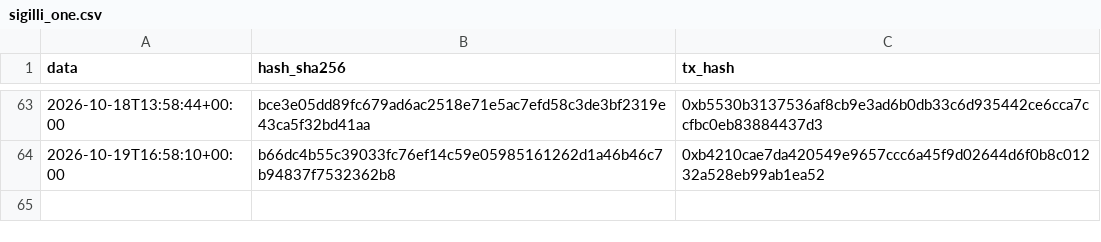
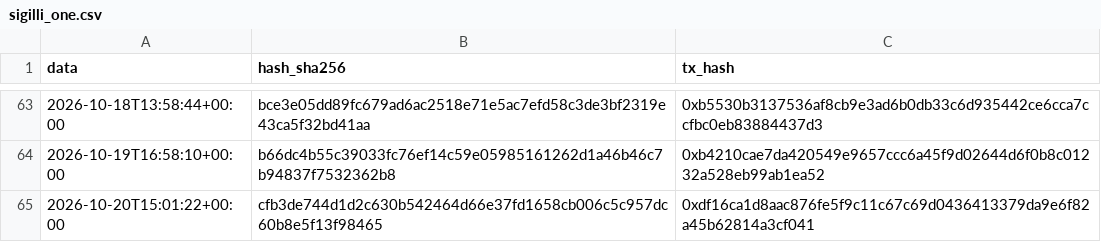
Before and after one commit to Alex00975/btc-accumulator-data, a CSV file: pubblico_one/sigilli_one.csv, drawn as a sheet; only a part is shown, gaps mark what is left out.

```diff
--- a/pubblico_one/sigilli_one.csv
+++ b/pubblico_one/sigilli_one.csv
@@ -64 +64,2 @@ data,hash_sha256,tx_hash
 2026-10-19T16:58:10+00:00,b66dc4b55c39033fc76ef14c59e05985161262d1a46b46c7b94837f7532362b8,0xb4210cae7da420549e9657ccc6a45f9d02644d6f0b8c01232a528eb99ab1ea52
+2026-10-20T15:01:22+00:00,cfb3de744d1d2c630b542464d66e37fd1658cb006c5c957dc60b8e5f13f98465,0xdf16ca1d8aac876fe5f9c11c67c69d0436413379da9e6f82a45b62814a3cf041
```
Also changed, not shown: pubblico_one/operazioni_one.csv, 4 other files.
